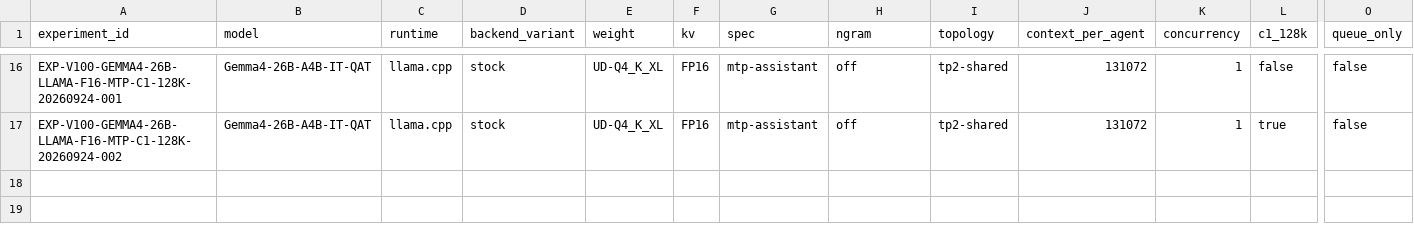
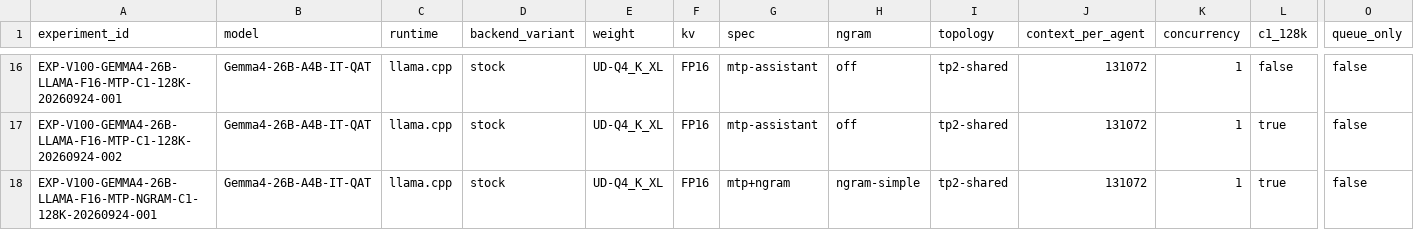
Before and after one commit to loopwhile/v100-llm-test, a CSV file: reports/comparison.csv, drawn as a sheet; only a part is shown, gaps mark what is left out; rows hold the shown columns only; the diff names each change by its address in the sheet, - before the commit and + after, or states it on an @@ line.

Commit message:
Add Gemma4 MTP NGRAM comparison row

```diff
--- a/reports/comparison.csv
+++ b/reports/comparison.csv
+row 18: EXP-V100-GEMMA4-26B-LLAMA-F16-MTP-NGRAM-C1-128K-20260924-001 | Gemma4-26B-A4B-IT-QAT | llama.cpp | stock | UD-Q4_K_XL | FP16 | mtp+ngram | ngram-simple | tp2-shared | 131072 | 1 | true | false
```
